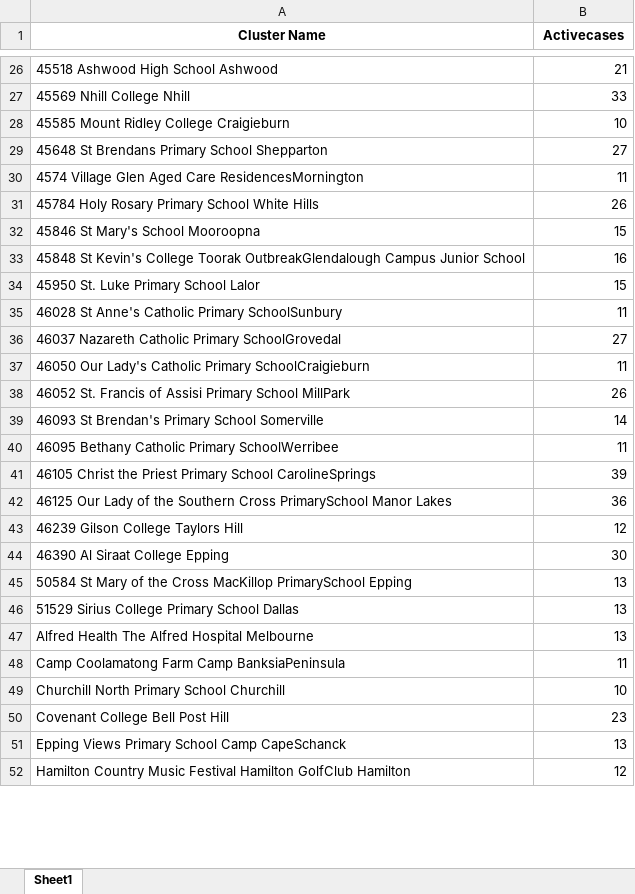
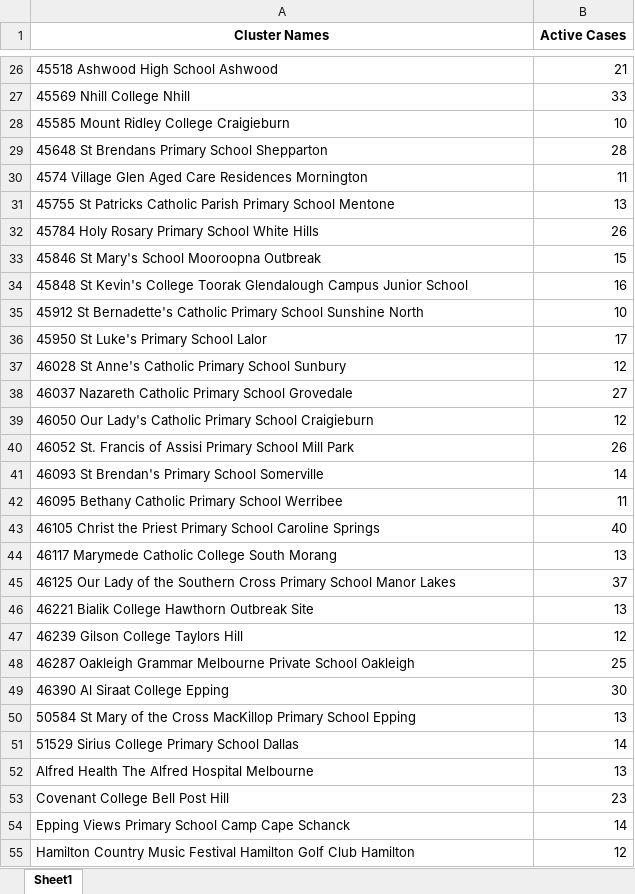
Before and after one commit to Mike-Honey/covid-19-outbreak-paths, an Excel workbook: vic-key-outbreaks_0.xlsx, sheet Sheet1, drawn as a sheet; only a part is shown, gaps mark what is left out; values as stored, in another font and other column widths than the file's, no borders; removed rows and columns are numbered as before the commit, all else as after; the diff covers the shown part only; the diff names each change by its address in the sheet, - before the commit and + after, or states it on an @@ line.

```diff
--- a/vic-key-outbreaks_0.xlsx (sheet Sheet1)
+++ b/vic-key-outbreaks_0.xlsx (sheet Sheet1)
-A1: Cluster Name
+A1: Cluster Names
-B1: Activecases
+B1: Active Cases
-B29 (Active Cases): 27
+B29 (Active Cases): 28
-A30 (Cluster Names): …Aged Care ResidencesMornington
+A30 (Cluster Names): …Aged Care Residences Mornington
+row 31: 45755 St Patricks Catholic Parish Primary School Mentone | 13
-A33 (Cluster Names): 45846 St Mary's School Mooroopna
+A33 (Cluster Names): 45846 St Mary's School Mooroopna Outbreak
-A34 (Cluster Names): …College Toorak OutbreakGlendalough Campus Junior…
+A34 (Cluster Names): …College Toorak Glendalough Campus Junior…
-row 34: 45950 St. Luke Primary School Lalor | 15
-row 35: 46028 St Anne's Catholic Primary SchoolSunbury | 11
+row 35: 45912 St Bernadette's Catholic Primary School Sunshine North | 10
+row 36: 45950 St Luke's Primary School Lalor | 17
+row 37: 46028 St Anne's Catholic Primary School Sunbury | 12
-A38 (Cluster Names): …Catholic Primary SchoolGrovedal
+A38 (Cluster Names): …Catholic Primary School Grovedale
-row 37: 46050 Our Lady's Catholic Primary SchoolCraigieburn | 11
+row 39: 46050 Our Lady's Catholic Primary School Craigieburn | 12
-A40 (Cluster Names): …Primary School MillPark
+A40 (Cluster Names): …Primary School Mill Park
-A42 (Cluster Names): …Catholic Primary SchoolWerribee
+A42 (Cluster Names): …Catholic Primary School Werribee
-row 41: 46105 Christ the Priest Primary School CarolineSprings | 39
-row 42: 46125 Our Lady of the Southern Cross PrimarySchool Manor Lakes | 36
+row 43: 46105 Christ the Priest Primary School Caroline Springs | 40
+row 44: 46117 Marymede Catholic College South Morang | 13
+row 45: 46125 Our Lady of the Southern Cross Primary School Manor Lakes | 37
+row 46: 46221 Bialik College Hawthorn Outbreak Site | 13
+row 48: 46287 Oakleigh Grammar Melbourne Private School Oakleigh | 25
-A50 (Cluster Names): …Cross MacKillop PrimarySchool Epping
+A50 (Cluster Names): …Cross MacKillop Primary School Epping
-B51 (Active Cases): 13
+B51 (Active Cases): 14
-row 48: Camp Coolamatong Farm Camp BanksiaPeninsula | 11
-row 49: Churchill North Primary School Churchill | 10
-row 51: Epping Views Primary School Camp CapeSchanck | 13
+row 54: Epping Views Primary School Camp Cape Schanck | 14
-A55 (Cluster Names): …Festival Hamilton GolfClub Hamilton
+A55 (Cluster Names): …Festival Hamilton Golf Club Hamilton
```
Also changed, not shown: 8 added rows, 7 removed rows and 13 edited cells elsewhere in this sheet, vic-key-outbreaks_archive.xlsx.
